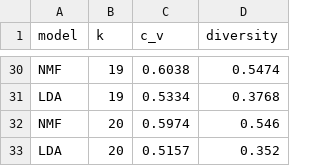
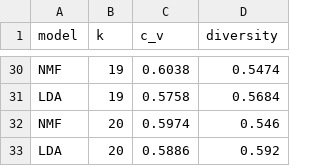
Before and after one commit to buildingzabhla/citizen-complaint-topics, a CSV file: results/tables/coherence_sweep.csv, drawn as a sheet; only a part is shown, gaps mark what is left out; the diff covers the shown part only; the diff names each change by its address in the sheet, - before the commit and + after, or states it on an @@ line.

```diff
--- a/results/tables/coherence_sweep.csv
+++ b/results/tables/coherence_sweep.csv
-C31 (c_v): 0.5334
+C31 (c_v): 0.5758
-D31 (diversity): 0.3768
+D31 (diversity): 0.5684
-C33 (c_v): 0.5157
+C33 (c_v): 0.5886
-D33 (diversity): 0.352
+D33 (diversity): 0.592
```
Also changed, not shown: 28 edited cells elsewhere in this file, results/tables/topic_by_product_lda.csv, results/tables/topics_kmeans_word2vec.csv, 12 other files.
